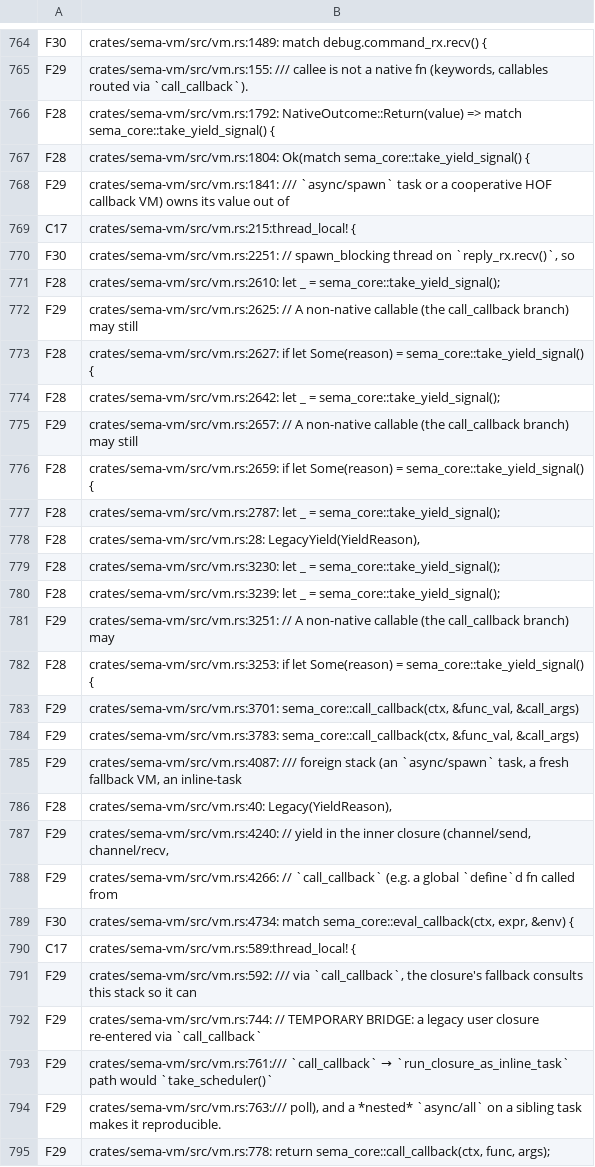
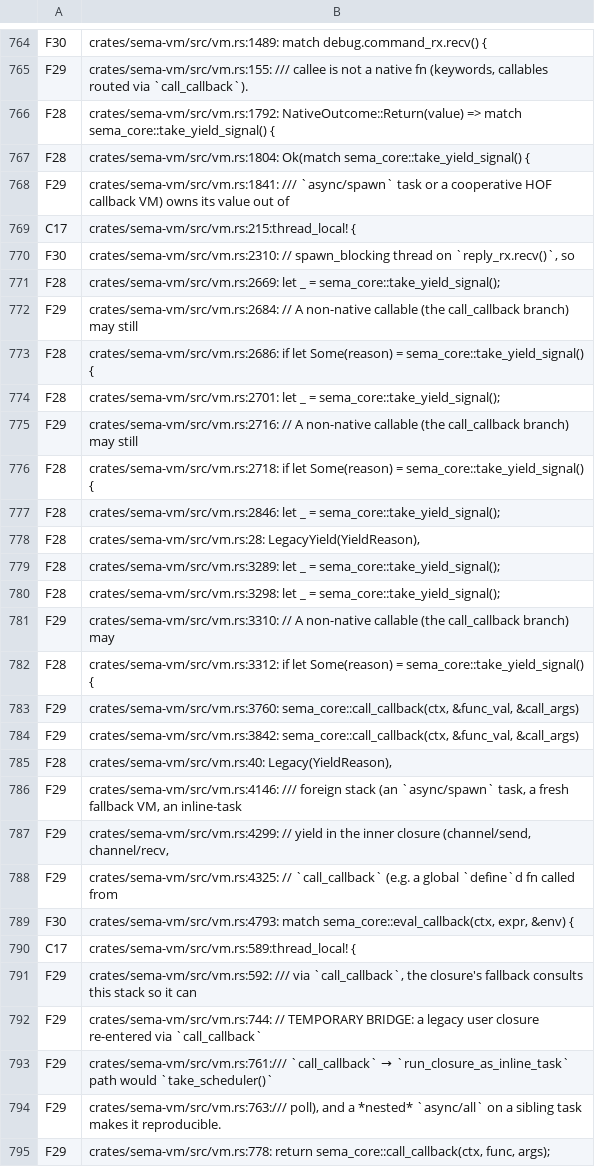
Before and after one commit to sema-lisp/sema, a TSV file: docs/plans/evidence/unified-cooperative-runtime/runtime-match-map.tsv, drawn as a sheet; only a part is shown, gaps mark what is left out.

Commit message:
chore(runtime): re-stamp inventory map line numbers after Task B
The instruction-countdown fix (69bcbf04) inserted lines into vm.rs,
shifting line numbers of existing inventory matches. Re-stamped via
--write-mapping; rows that lost their exact-match classification
(degraded to UNREVIEWED because the line moved) were reconciled by
carrying over the prior commit's code for the same (file, text) pair —
the map's (file:text, code) set is unchanged, this is a pure
line-number re-stamp. 858 matches, 0 UNREVIEWED, --check green.

```diff
--- a/docs/plans/evidence/unified-cooperative-runtime/runtime-match-map.tsv
+++ b/docs/plans/evidence/unified-cooperative-runtime/runtime-match-map.tsv
@@ -769,22 +769,22 @@ F29	crates/sema-vm/src/vm.rs:1841:    /// `async/spawn` task or a cooperative HO
 C17	crates/sema-vm/src/vm.rs:215:thread_local! {
-F30	crates/sema-vm/src/vm.rs:2251:                                    // spawn_blocking thread on `reply_rx.recv()`, so
-F28	crates/sema-vm/src/vm.rs:2610:                            let _ = sema_core::take_yield_signal();
-F29	crates/sema-vm/src/vm.rs:2625:                        // A non-native callable (the call_callback branch) may still
-F28	crates/sema-vm/src/vm.rs:2627:                        if let Some(reason) = sema_core::take_yield_signal() {
-F28	crates/sema-vm/src/vm.rs:2642:                            let _ = sema_core::take_yield_signal();
-F29	crates/sema-vm/src/vm.rs:2657:                        // A non-native callable (the call_callback branch) may still
-F28	crates/sema-vm/src/vm.rs:2659:                        if let Some(reason) = sema_core::take_yield_signal() {
-F28	crates/sema-vm/src/vm.rs:2787:                                let _ = sema_core::take_yield_signal();
+F30	crates/sema-vm/src/vm.rs:2310:                                    // spawn_blocking thread on `reply_rx.recv()`, so
+F28	crates/sema-vm/src/vm.rs:2669:                            let _ = sema_core::take_yield_signal();
+F29	crates/sema-vm/src/vm.rs:2684:                        // A non-native callable (the call_callback branch) may still
+F28	crates/sema-vm/src/vm.rs:2686:                        if let Some(reason) = sema_core::take_yield_signal() {
+F28	crates/sema-vm/src/vm.rs:2701:                            let _ = sema_core::take_yield_signal();
+F29	crates/sema-vm/src/vm.rs:2716:                        // A non-native callable (the call_callback branch) may still
+F28	crates/sema-vm/src/vm.rs:2718:                        if let Some(reason) = sema_core::take_yield_signal() {
+F28	crates/sema-vm/src/vm.rs:2846:                                let _ = sema_core::take_yield_signal();
 F28	crates/sema-vm/src/vm.rs:28:    LegacyYield(YieldReason),
-F28	crates/sema-vm/src/vm.rs:3230:                                        let _ = sema_core::take_yield_signal();
-F28	crates/sema-vm/src/vm.rs:3239:                                    let _ = sema_core::take_yield_signal();
-F29	crates/sema-vm/src/vm.rs:3251:                                // A non-native callable (the call_callback branch) may
-F28	crates/sema-vm/src/vm.rs:3253:                                if let Some(reason) = sema_core::take_yield_signal() {
-F29	crates/sema-vm/src/vm.rs:3701:                sema_core::call_callback(ctx, &func_val, &call_args)
-F29	crates/sema-vm/src/vm.rs:3783:                sema_core::call_callback(ctx, &func_val, &call_args)
-F29	crates/sema-vm/src/vm.rs:4087:    /// foreign stack (an `async/spawn` task, a fresh fallback VM, an inline-task
+F28	crates/sema-vm/src/vm.rs:3289:                                        let _ = sema_core::take_yield_signal();
+F28	crates/sema-vm/src/vm.rs:3298:                                    let _ = sema_core::take_yield_signal();
+F29	crates/sema-vm/src/vm.rs:3310:                                // A non-native callable (the call_callback branch) may
+F28	crates/sema-vm/src/vm.rs:3312:                                if let Some(reason) = sema_core::take_yield_signal() {
+F29	crates/sema-vm/src/vm.rs:3760:                sema_core::call_callback(ctx, &func_val, &call_args)
+F29	crates/sema-vm/src/vm.rs:3842:                sema_core::call_callback(ctx, &func_val, &call_args)
 F28	crates/sema-vm/src/vm.rs:40:    Legacy(YieldReason),
-F29	crates/sema-vm/src/vm.rs:4240:                // yield in the inner closure (channel/send, channel/recv,
-F29	crates/sema-vm/src/vm.rs:4266:                // `call_callback` (e.g. a global `define`d fn called from
-F30	crates/sema-vm/src/vm.rs:4734:        match sema_core::eval_callback(ctx, expr, &env) {
+F29	crates/sema-vm/src/vm.rs:4146:    /// foreign stack (an `async/spawn` task, a fresh fallback VM, an inline-task
+F29	crates/sema-vm/src/vm.rs:4299:                // yield in the inner closure (channel/send, channel/recv,
+F29	crates/sema-vm/src/vm.rs:4325:                // `call_callback` (e.g. a global `define`d fn called from
+F30	crates/sema-vm/src/vm.rs:4793:        match sema_core::eval_callback(ctx, expr, &env) {
 C17	crates/sema-vm/src/vm.rs:589:thread_local! {
```
